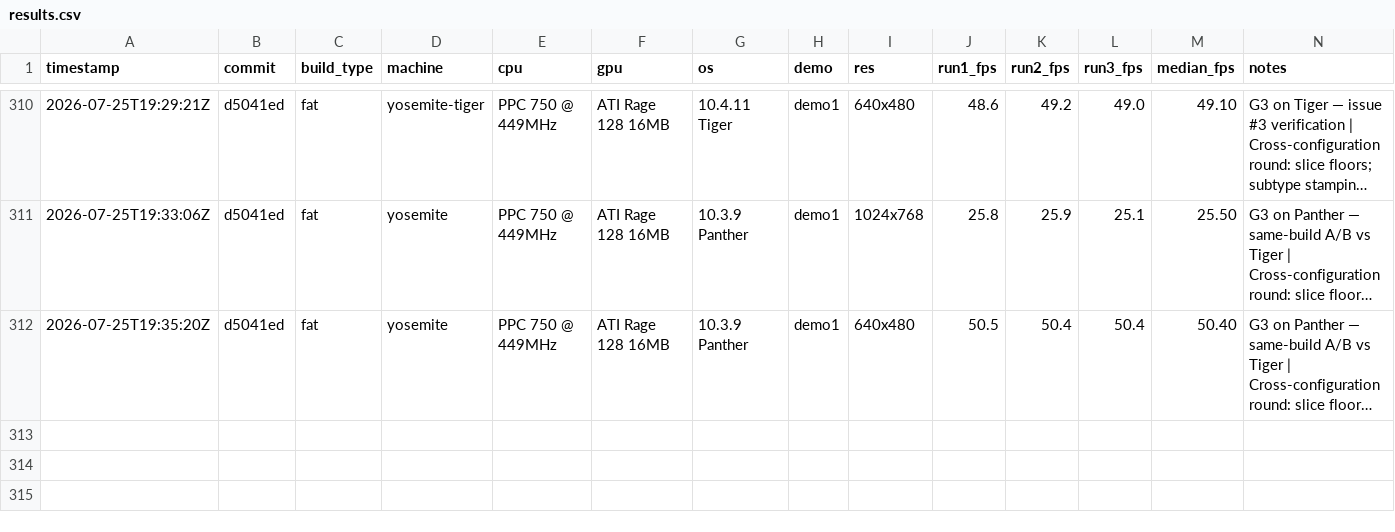
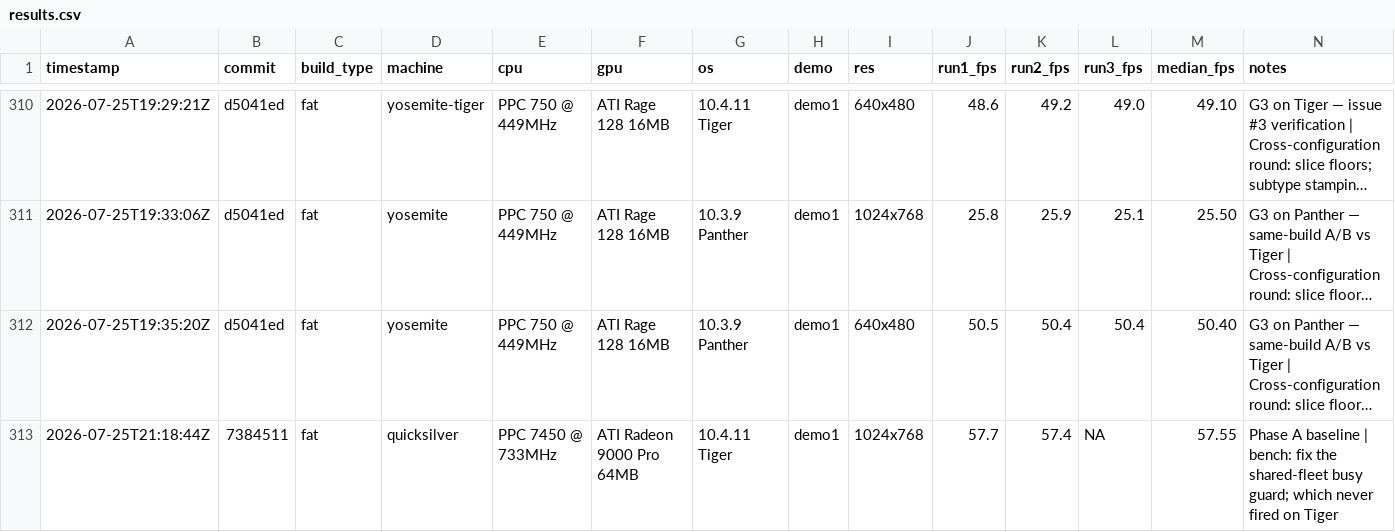
Before and after one commit to matthewdeaves/old-mac-quake2, a CSV file: benchmarks/results.csv, drawn as a sheet; only a part is shown, gaps mark what is left out; long unchanged cells end in …; rows hold the shown columns only; the diff names each change by its address in the sheet, - before the commit and + after, or states it on an @@ line.

Commit message:
bench: quicksilver 57.55 @1024x768 — harness verification after 7384511
Two runs, 57.7/57.4, against 57.6 documented in the README. Confirms the fixed
shared-fleet busy guard does not false-positive and abort (the real risk, since
ps ax greps whole command lines) and that the new EXIT trap leaves the normal
path alone. No orphaned engine; machine healthy afterwards.

```diff
--- a/benchmarks/results.csv
+++ b/benchmarks/results.csv
+row 313: 2026-07-25T21:18:44Z | 7384511 | fat | quicksilver | PPC 7450 @ 733MHz | ATI Radeon 9000 Pro 64MB | 10.4.11 Tiger | demo1 | 1024x768 | 57.7 | 57.4 | NA | 57.55 | Phase A baseline | bench: fix the shared-fleet busy guard; which never fired on Tiger
```
Also changed, not shown: 2 other files.
